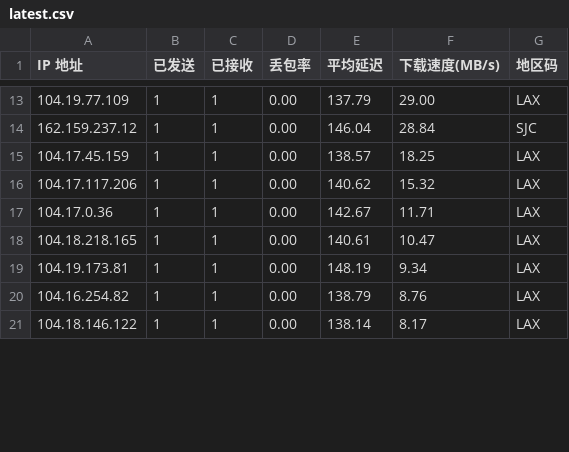
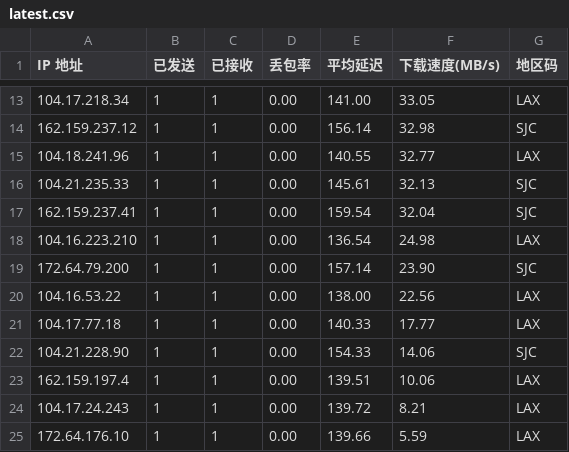
Before and after one commit to ahang39/router, a CSV file: latest.csv, drawn as a sheet; only a part is shown, gaps mark what is left out; the diff covers the shown part only.

```diff
--- a/latest.csv
+++ b/latest.csv
@@ -13,9 +13,13 @@ IP 地址,已发送,已接收,丢包率,平均延迟,下载速度(MB/s),地区
-104.19.77.109,1,1,0.00,137.79,29.00,LAX
-162.159.237.12,1,1,0.00,146.04,28.84,SJC
-104.17.45.159,1,1,0.00,138.57,18.25,LAX
-104.17.117.206,1,1,0.00,140.62,15.32,LAX
-104.17.0.36,1,1,0.00,142.67,11.71,LAX
-104.18.218.165,1,1,0.00,140.61,10.47,LAX
-104.19.173.81,1,1,0.00,148.19,9.34,LAX
-104.16.254.82,1,1,0.00,138.79,8.76,LAX
-104.18.146.122,1,1,0.00,138.14,8.17,LAX
+104.17.218.34,1,1,0.00,141.00,33.05,LAX
+162.159.237.12,1,1,0.00,156.14,32.98,SJC
+104.18.241.96,1,1,0.00,140.55,32.77,LAX
+104.21.235.33,1,1,0.00,145.61,32.13,SJC
+162.159.237.41,1,1,0.00,159.54,32.04,SJC
+104.16.223.210,1,1,0.00,136.54,24.98,LAX
+172.64.79.200,1,1,0.00,157.14,23.90,SJC
+104.16.53.22,1,1,0.00,138.00,22.56,LAX
+104.17.77.18,1,1,0.00,140.33,17.77,LAX
+104.21.228.90,1,1,0.00,154.33,14.06,SJC
+162.159.197.4,1,1,0.00,139.51,10.06,LAX
+104.17.24.243,1,1,0.00,139.72,8.21,LAX
+172.64.176.10,1,1,0.00,139.66,5.59,LAX
```
Also changed, not shown: 2 added rows, 3 removed rows and 45 edited cells elsewhere in this file, 1 other file.
